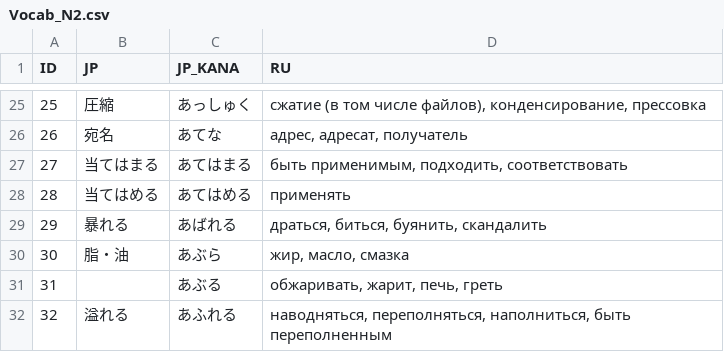
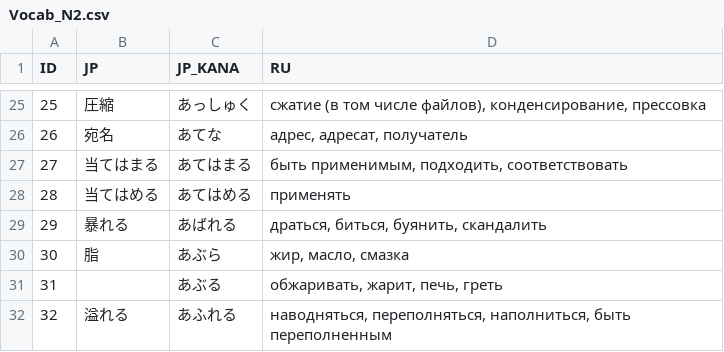
Before and after one commit to gwend/jvocab.data, a CSV file: Vocab_N2.csv, drawn as a sheet; only a part is shown, gaps mark what is left out.

Commit message:
* убираем дубликаты

```diff
--- a/Vocab_N2.csv
+++ b/Vocab_N2.csv
@@ -29,3 +29,3 @@ ID;JP;JP_KANA;RU
 29;暴れる;あばれる;драться, биться, буянить, скандалить
-30;脂・油;あぶら;жир, масло, смазка
+30;脂;あぶら;жир, масло, смазка
 31;;あぶる;обжаривать, жарит, печь, греть
```
